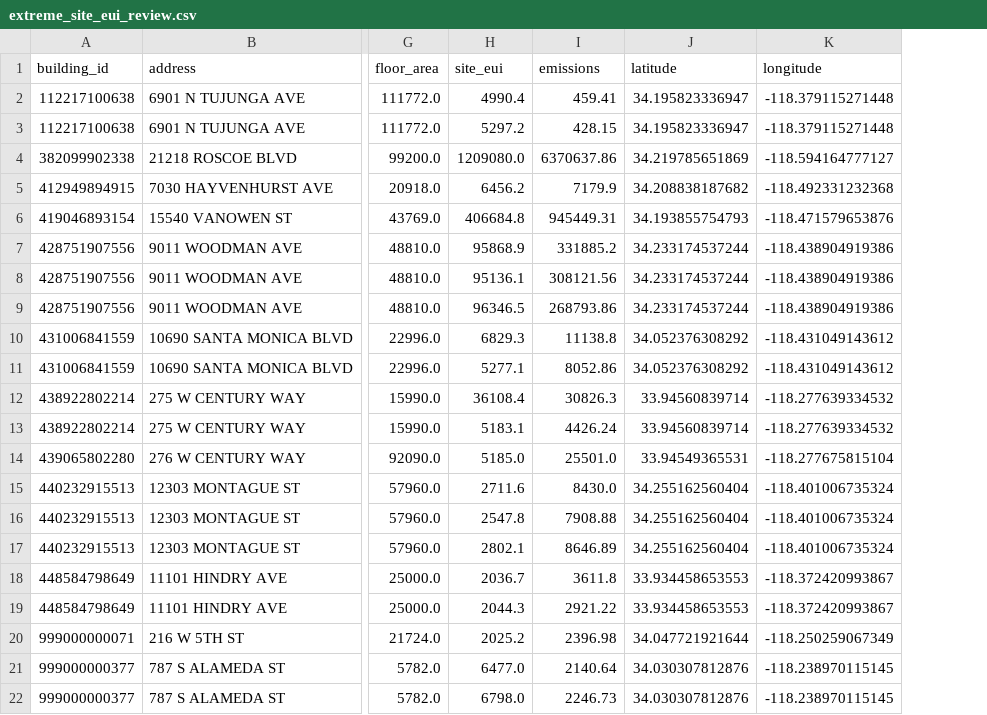
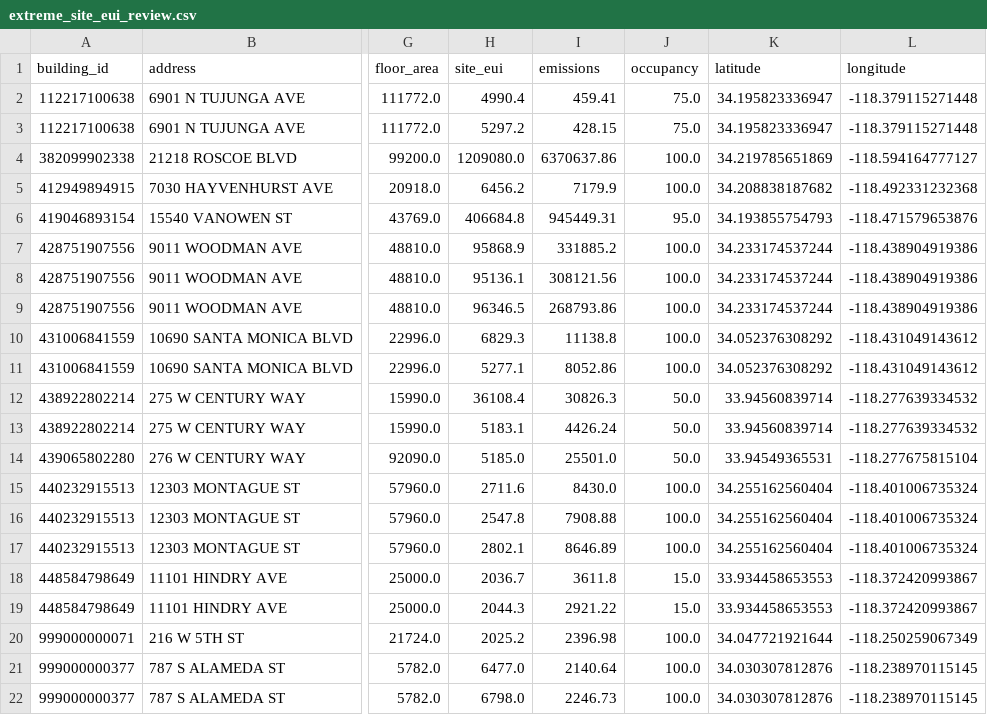
Before and after one commit to nithideiv/la-energy-audit-prioritization, a CSV file: outputs/extreme_site_eui_review.csv, drawn as a sheet; only a part is shown, gaps mark what is left out; the diff names each change by its address in the sheet, - before the commit and + after, or states it on an @@ line.

```diff
--- a/outputs/extreme_site_eui_review.csv
+++ b/outputs/extreme_site_eui_review.csv
+column J (occupancy), rows 2-22: 75.0 | 75.0 | 100.0 | 100.0 | 95.0 | 100.0 | 100.0 | 100.0 | 100.0 | 100.0 | 50.0 | 50.0 | 50.0 | 100.0 | 100.0 | 100.0 | 15.0 | 15.0 | 100.0 | 100.0 | 100.0
```
Also changed, not shown: data/interim/census_batch_input.csv, data/raw/census_batch_result.csv, 16 other files.
